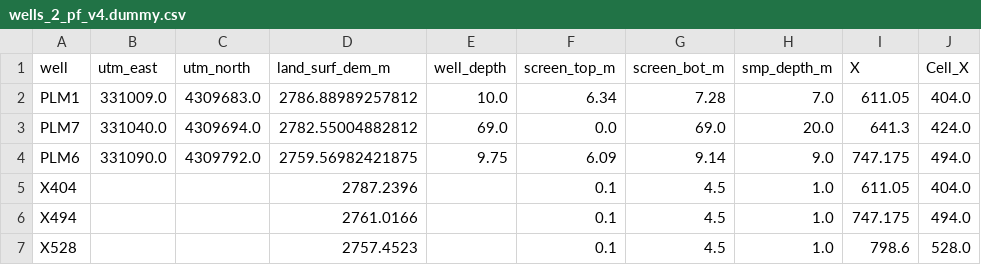
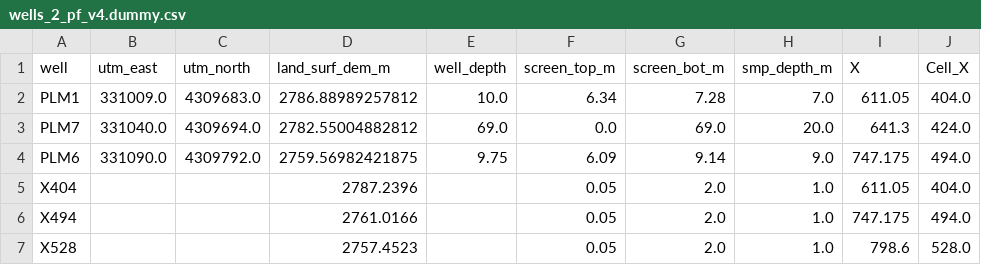
Before and after one commit to nthiros/ER_PLM_ParFlow, a CSV file: utils/wells_2_pf_v4.dummy.csv, drawn as a sheet; only a part is shown; the diff names each change by its address in the sheet, - before the commit and + after, or states it on an @@ line.

Commit message:
moved soil wells

```diff
--- a/utils/wells_2_pf_v4.dummy.csv
+++ b/utils/wells_2_pf_v4.dummy.csv
-F5:F7 (screen_top_m): 0.1
+F5:F7 (screen_top_m): 0.05
-G5:G7 (screen_bot_m): 4.5
+G5:G7 (screen_bot_m): 2.0
```
Also changed, not shown: 2 other files.
